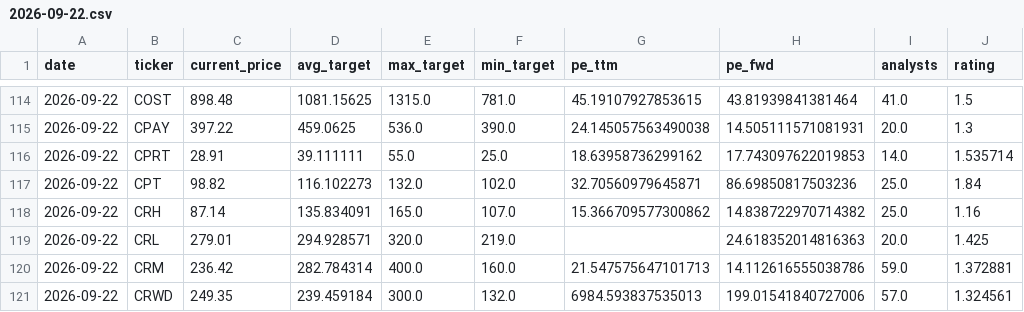
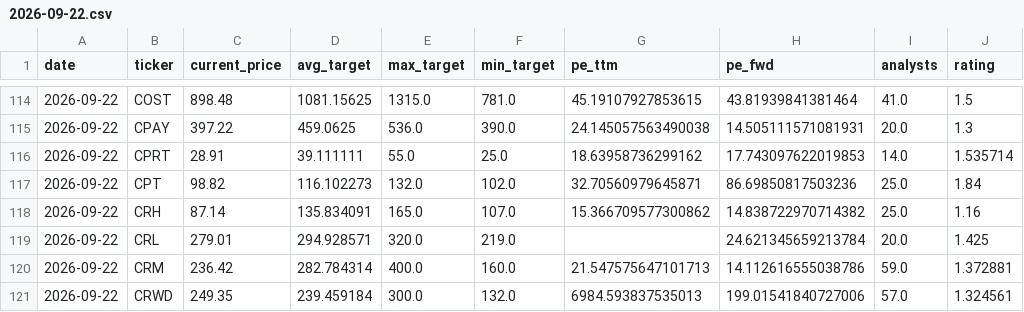
Before and after one commit to xignoe/tradeAssist, a CSV file: data/2026-09-22.csv, drawn as a sheet; only a part is shown, gaps mark what is left out.

```diff
--- a/data/2026-09-22.csv
+++ b/data/2026-09-22.csv
@@ -118,3 +118,3 @@ date,ticker,current_price,avg_target,max_target,min_target,pe_ttm,pe_fwd,analyst
 2026-09-22,CRH,87.14,135.834091,165.0,107.0,15.366709577300862,14.838722970714382,25.0,1.16
-2026-09-22,CRL,279.01,294.928571,320.0,219.0,,24.618352014816363,20.0,1.425
+2026-09-22,CRL,279.01,294.928571,320.0,219.0,,24.621345659213784,20.0,1.425
 2026-09-22,CRM,236.42,282.784314,400.0,160.0,21.547575647101713,14.112616555038786,59.0,1.372881
```
Also changed, not shown: 1 other file.
